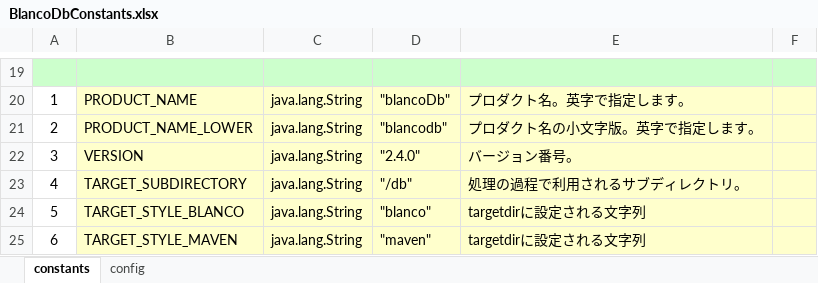
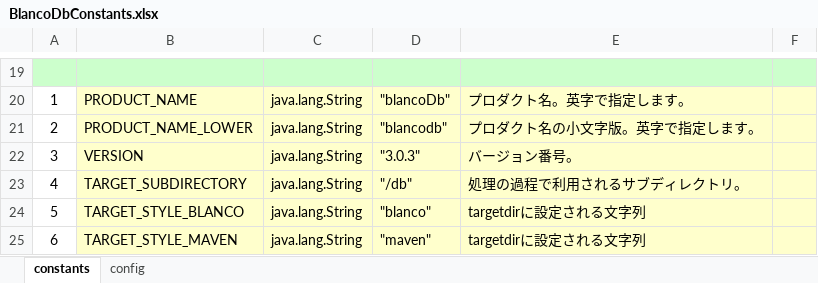
Before and after one commit to uedaueo/blancoDbEE, an Excel workbook: meta/program/BlancoDbConstants.xlsx, sheet constants, drawn as a sheet; only a part is shown, gaps mark what is left out; values as stored, in another font and other column widths than the file's, no borders; the diff names each change by its address in the sheet, - before the commit and + after, or states it on an @@ line.

```diff
--- a/meta/program/BlancoDbConstants.xlsx (sheet constants)
+++ b/meta/program/BlancoDbConstants.xlsx (sheet constants)
-D22: "2.4.0"
+D22: "3.0.3"
```
Also changed, not shown: 9 other files.
